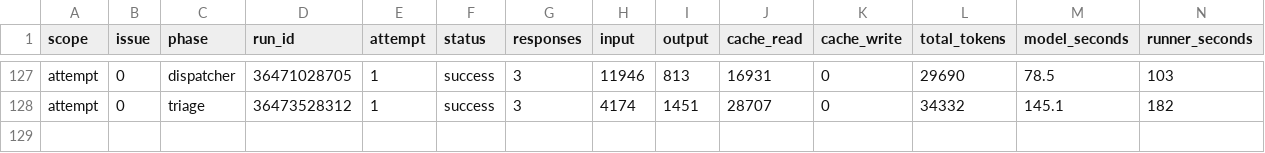
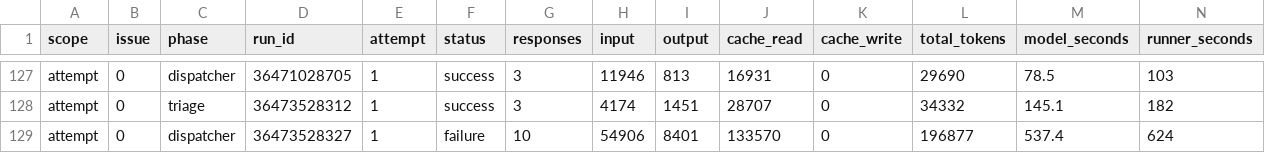
Before and after one commit to YuriiSokolenko/social-mcp, a CSV file: reports/pi-usage.csv, drawn as a sheet; only a part is shown, gaps mark what is left out; rows hold the shown columns only; the diff names each change by its address in the sheet, - before the commit and + after, or states it on an @@ line.

```diff
--- a/reports/pi-usage.csv
+++ b/reports/pi-usage.csv
+row 129: attempt | 0 | dispatcher | 36473528327 | 1 | failure | 10 | 54906 | 8401 | 133570 | 0 | 196877 | 537.4 | 624
```
